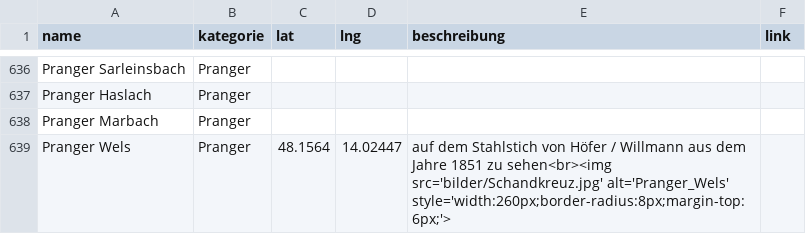
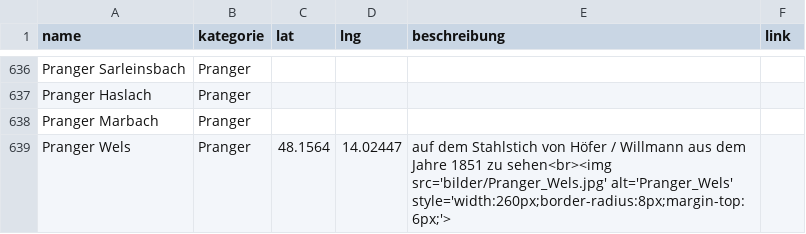
Before and after one commit to wolfundrabe/richtstaetten-ooe, a CSV file: daten/richtstaetten.csv, drawn as a sheet; only a part is shown, gaps mark what is left out.

Commit message:
Add files via upload

```diff
--- a/daten/richtstaetten.csv
+++ b/daten/richtstaetten.csv
@@ -638,2 +638,2 @@ Pranger Haslach,Pranger,,,,
 Pranger Marbach,Pranger,,,,
-Pranger Wels,Pranger,48.1564,14.02447,auf dem Stahlstich von Höfer / Willmann aus dem Jahre 1851 zu sehen<br><img src='bilder/Schandkreuz.jpg' alt='Pranger_Wels' style='width:260px;border-radius:8px;margin-top:6px;'>,
+Pranger Wels,Pranger,48.1564,14.02447,auf dem Stahlstich von Höfer / Willmann aus dem Jahre 1851 zu sehen<br><img src='bilder/Pranger_Wels.jpg' alt='Pranger_Wels' style='width:260px;border-radius:8px;margin-top:6px;'>,
```
